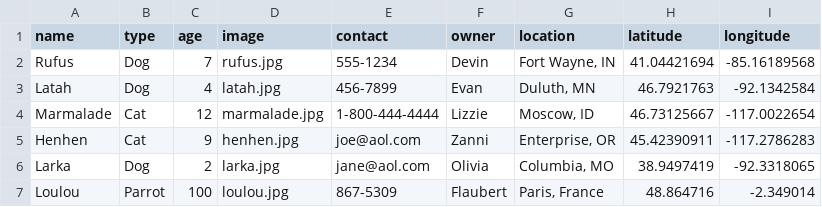
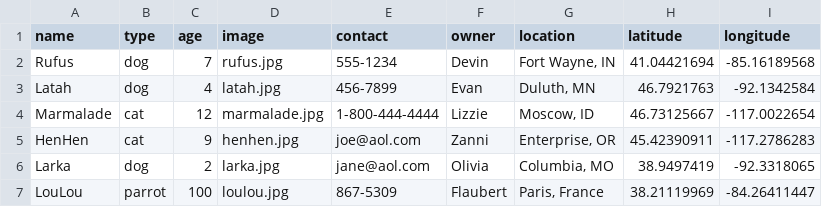
Before and after one commit to StackSquirrel/data-foundations, a CSV file: _data/pets.csv, drawn as a sheet.

Commit message:
Update pets.csv copied whole thing, caps on names only

```diff
--- a/_data/pets.csv
+++ b/_data/pets.csv
@@ -1,7 +1,7 @@
 name,type,age,image,contact,owner,location,latitude,longitude
-Rufus,Dog,7,rufus.jpg,555-1234,"Devin","Fort Wayne, IN",41.04421694,-85.16189568
-Latah,Dog,4,latah.jpg,456-7899,"Evan","Duluth, MN",46.7921763,-92.1342584
-Marmalade,Cat,12,marmalade.jpg,1-800-444-4444,"Lizzie","Moscow, ID",46.73125667,-117.0022654
-Henhen,Cat,9,henhen.jpg,"joe@aol.com","Zanni","Enterprise, OR",45.42390911,-117.2786283
-Larka,Dog,2,larka.jpg,"jane@aol.com","Olivia","Columbia, MO",38.9497419,-92.3318065
-Loulou,Parrot,100,loulou.jpg,867-5309,"Flaubert","Paris, France",48.864716,-2.349014
+Rufus,dog,7,rufus.jpg,555-1234,Devin,"Fort Wayne, IN",41.04421694,-85.16189568
+Latah,dog,4,latah.jpg,456-7899,Evan,"Duluth, MN",46.7921763,-92.1342584
+Marmalade,cat,12,marmalade.jpg,1-800-444-4444,Lizzie,"Moscow, ID",46.73125667,-117.0022654
+HenHen,cat,9,henhen.jpg,joe@aol.com,Zanni,"Enterprise, OR",45.42390911,-117.2786283
+Larka,dog,2,larka.jpg,jane@aol.com,Olivia,"Columbia, MO",38.9497419,-92.3318065
+LouLou,parrot,100,loulou.jpg,867-5309,Flaubert,"Paris, France",38.21119969,-84.26411447
```
